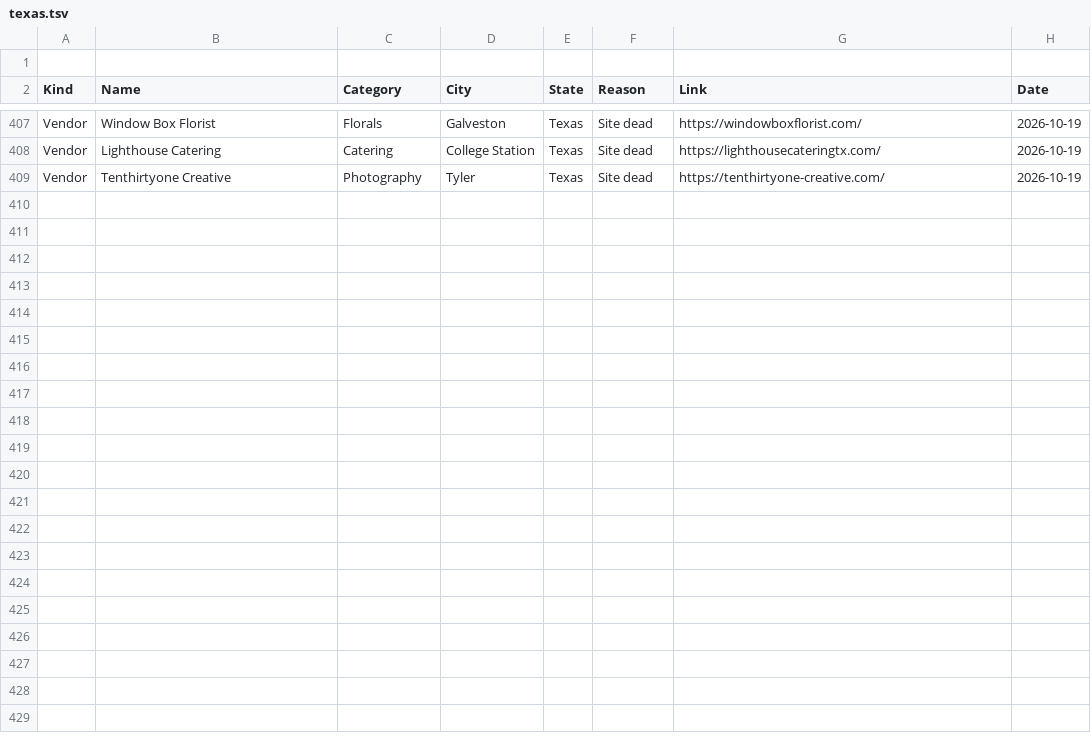
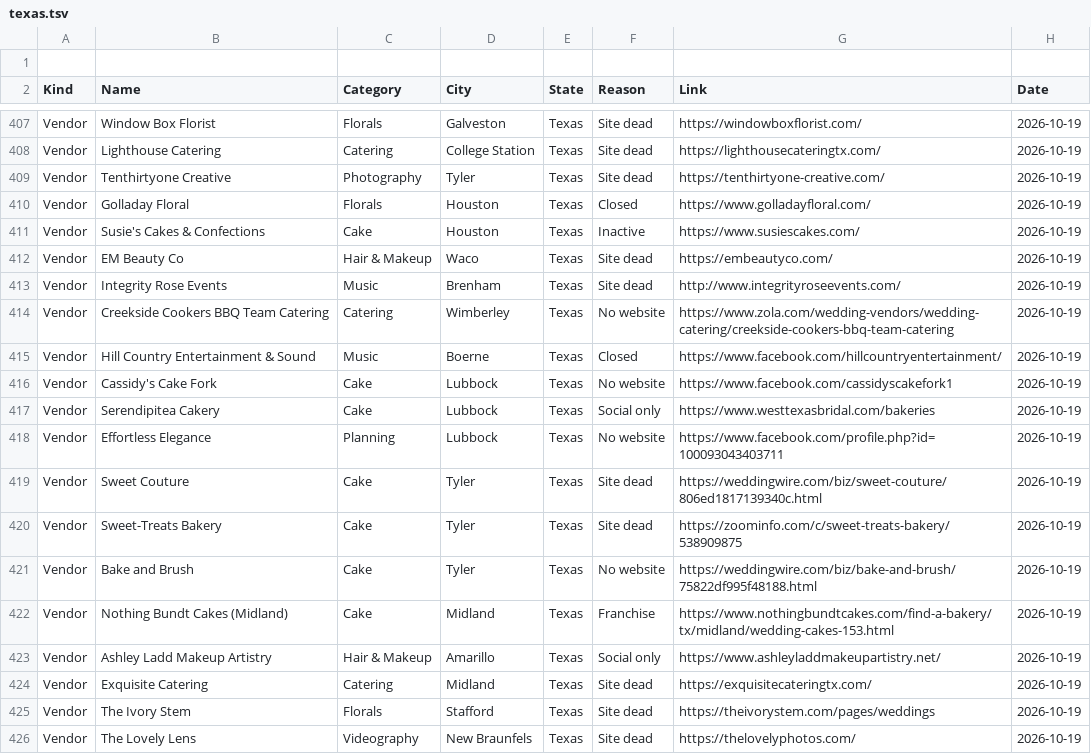
Before and after one commit to dukemackle/Wedding-Build, a TSV file: src/lib/batches/skipped/texas.tsv, drawn as a sheet; only a part is shown, gaps mark what is left out; the diff names each change by its address in the sheet, - before the commit and + after, or states it on an @@ line.

```diff
--- a/src/lib/batches/skipped/texas.tsv
+++ b/src/lib/batches/skipped/texas.tsv
+row 410: Vendor | Golladay Floral | Florals | Houston | Texas | Closed | https://www.golladayfloral.com/ | 2026-10-19
+row 411: Vendor | Susie's Cakes & Confections | Cake | Houston | Texas | Inactive | https://www.susiescakes.com/ | 2026-10-19
+row 412: Vendor | EM Beauty Co | Hair & Makeup | Waco | Texas | Site dead | https://embeautyco.com/ | 2026-10-19
+row 413: Vendor | Integrity Rose Events | Music | Brenham | Texas | Site dead | http://www.integrityroseevents.com/ | 2026-10-19
+row 414: Vendor | Creekside Cookers BBQ Team Catering | Catering | Wimberley | Texas | No website | https://www.zola.com/wedding-vendors/wedding-catering/creekside-cookers-bbq-team-catering | 2026-10-19
+row 415: Vendor | Hill Country Entertainment & Sound | Music | Boerne | Texas | Closed | https://www.facebook.com/hillcountryentertainment/ | 2026-10-19
+row 416: Vendor | Cassidy's Cake Fork | Cake | Lubbock | Texas | No website | https://www.facebook.com/cassidyscakefork1 | 2026-10-19
+row 417: Vendor | Serendipitea Cakery | Cake | Lubbock | Texas | Social only | https://www.westtexasbridal.com/bakeries | 2026-10-19
+row 418: Vendor | Effortless Elegance | Planning | Lubbock | Texas | No website | https://www.facebook.com/profile.php?id=100093043403711 | 2026-10-19
+row 419: Vendor | Sweet Couture | Cake | Tyler | Texas | Site dead | https://weddingwire.com/biz/sweet-couture/806ed1817139340c.html | 2026-10-19
+row 420: Vendor | Sweet-Treats Bakery | Cake | Tyler | Texas | Site dead | https://zoominfo.com/c/sweet-treats-bakery/538909875 | 2026-10-19
+row 421: Vendor | Bake and Brush | Cake | Tyler | Texas | No website | https://weddingwire.com/biz/bake-and-brush/75822df995f48188.html | 2026-10-19
+row 422: Vendor | Nothing Bundt Cakes (Midland) | Cake | Midland | Texas | Franchise | https://www.nothingbundtcakes.com/find-a-bakery/tx/midland/wedding-cakes-153.html | 2026-10-19
+row 423: Vendor | Ashley Ladd Makeup Artistry | Hair & Makeup | Amarillo | Texas | Social only | https://www.ashleyladdmakeupartistry.net/ | 2026-10-19
+row 424: Vendor | Exquisite Catering | Catering | Midland | Texas | Site dead | https://exquisitecateringtx.com/ | 2026-10-19
+row 425: Vendor | The Ivory Stem | Florals | Stafford | Texas | Site dead | https://theivorystem.com/pages/weddings | 2026-10-19
+row 426: Vendor | The Lovely Lens | Videography | New Braunfels | Texas | Site dead | https://thelovelyphotos.com/ | 2026-10-19
```
Also changed, not shown: 1 other file.
